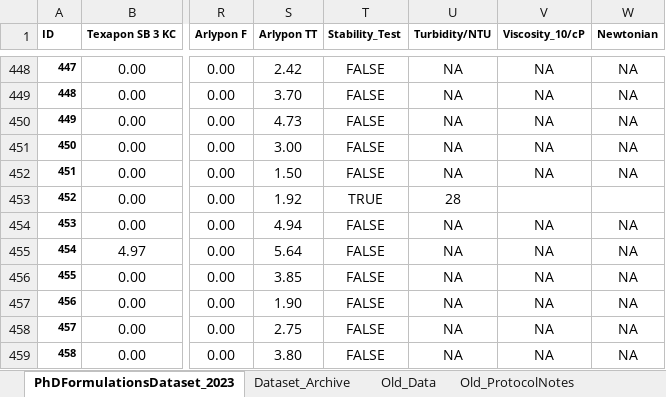
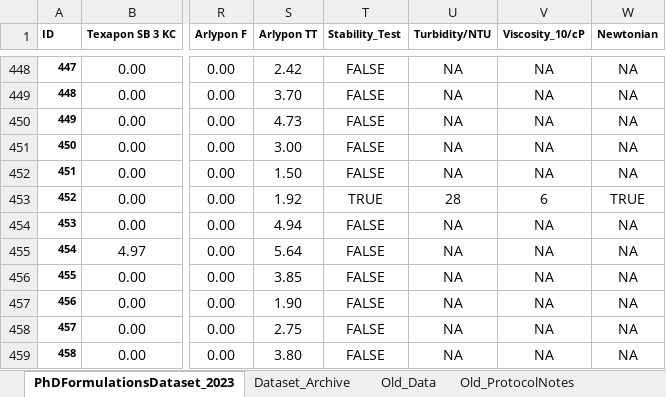
Before and after one commit to AniketChitre/formulations-prep, an Excel workbook: PhDFormulationsDataset_2023.xlsx, sheet PhDFormulationsDataset_2023, drawn as a sheet; only a part is shown, gaps mark what is left out; values as stored, in another font and other column widths than the file's, no borders; conditional formats not drawn; the diff names each change by its address in the sheet, - before the commit and + after, or states it on an @@ line.

Commit message:
dataset updated till S468

```diff
--- a/PhDFormulationsDataset_2023.xlsx (sheet PhDFormulationsDataset_2023)
+++ b/PhDFormulationsDataset_2023.xlsx (sheet PhDFormulationsDataset_2023)
-V453 (Viscosity_10/cP): (empty)
+V453 (Viscosity_10/cP): 6
-W453 (Newtonian): (empty)
+W453 (Newtonian): TRUE
```
Also changed, not shown: 1 other file.
